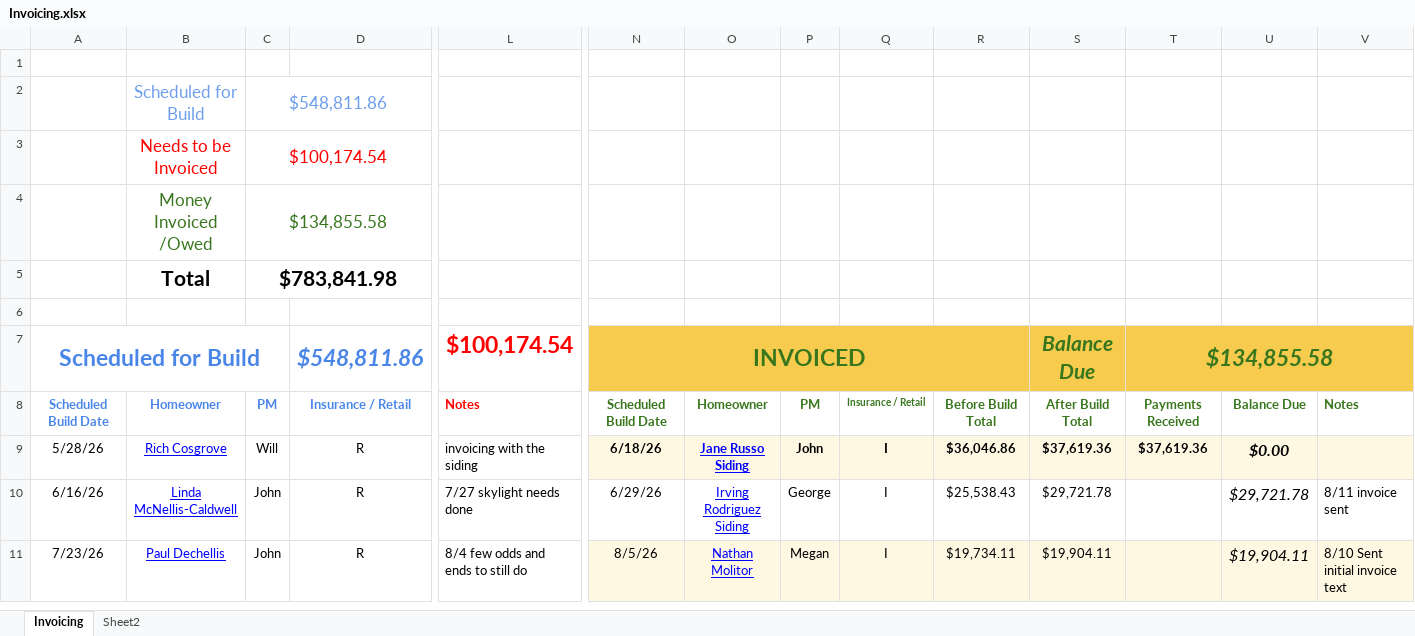
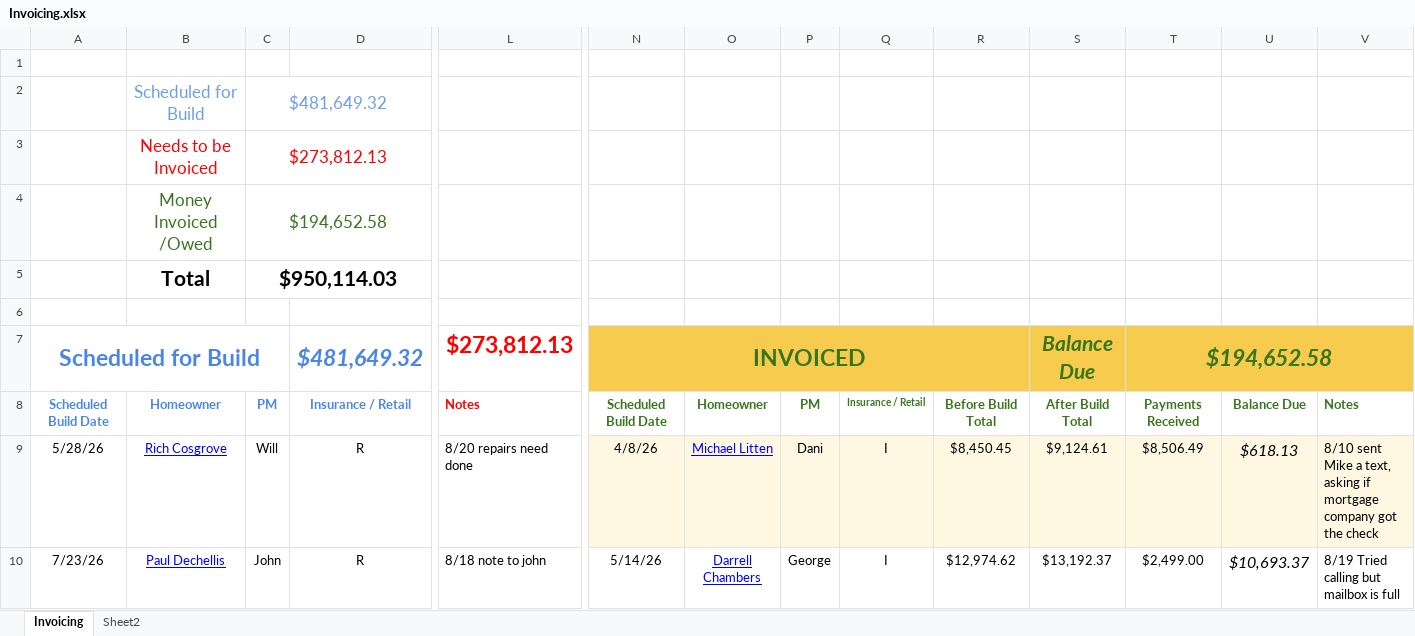
Before and after one commit to exteriorsplus/project-forecast-calculator, an Excel workbook: public/Archive/Invoicing.xlsx, sheet Invoicing, drawn as a sheet; only a part is shown, gaps mark what is left out; values as stored, in another font and other column widths than the file's, no borders; charts and pictures not drawn; removed rows and columns are numbered as before the commit, all else as after; rows hold the shown columns only; the diff covers the shown part only; the diff names each change by its address in the sheet, - before the commit and + after, or states it on an @@ line.

```diff
--- a/public/Archive/Invoicing.xlsx (sheet Invoicing)
+++ b/public/Archive/Invoicing.xlsx (sheet Invoicing)
-C2: $548,811.86
+C2: $481,649.32
-C3: $100,174.54
+C3: $273,812.13
-C4: $134,855.58
+C4: $194,652.58
-C5: $783,841.98
+C5: $950,114.03
-D7: $548,811.86
+D7: $481,649.32
-L7: $100,174.54
+L7: $273,812.13
-T7: $134,855.58
+T7: $194,652.58
-L9: invoicing with the siding
+L9: 8/20 repairs need done
-N9: 6/18/26
+N9: 4/8/26
-N9:U9 bold: on
+N9:U9 bold: off
-O9: Jane Russo Siding
+O9: Michael Litten
-P9: John
+P9: Dani
-R9: $36,046.86
+R9: $8,450.45
-S9: $37,619.36
+S9: $9,124.61
-T9: $37,619.36
+T9: $8,506.49
-U9: $0.00
+U9: $618.13
-V9: (empty)
+V9: 8/10 sent Mike a text, asking if mortgage company got the check
-row 10: 6/16/26 | Linda McNellis-Caldwell | John | R | 7/27 skylight needs done | 6/29/26 | Irving Rodriguez Siding | George | I | $25,538.43 | $29,721.78 |  | $29,721.78 | 8/11 invoice sent
-L10: 8/4 few odds and ends to still do
+L10: 8/18 note to john
-N10: 8/5/26
+N10: 5/14/26
-N10:V10 fill: #FEF8E3
+N10:V10 fill: none
-O10: Nathan Molitor
+O10: Darrell Chambers
-P10: Megan
+P10: George
-R10: $19,734.11
+R10: $12,974.62
-S10: $19,904.11
+S10: $13,192.37
-T10: (empty)
+T10: $2,499.00
-U10: $19,904.11
+U10: $10,693.37
-V10: 8/10 Sent initial invoice text
+V10: 8/19 Tried calling but mailbox is full
```
Also changed, not shown: 16 added rows, 18 removed rows, 90 edited cells and cell formats elsewhere in this sheet, formulas that keep their value, public/Archive/pm-contract-data.xlsx, public/Archive/sales.xlsx, 3 other files.
